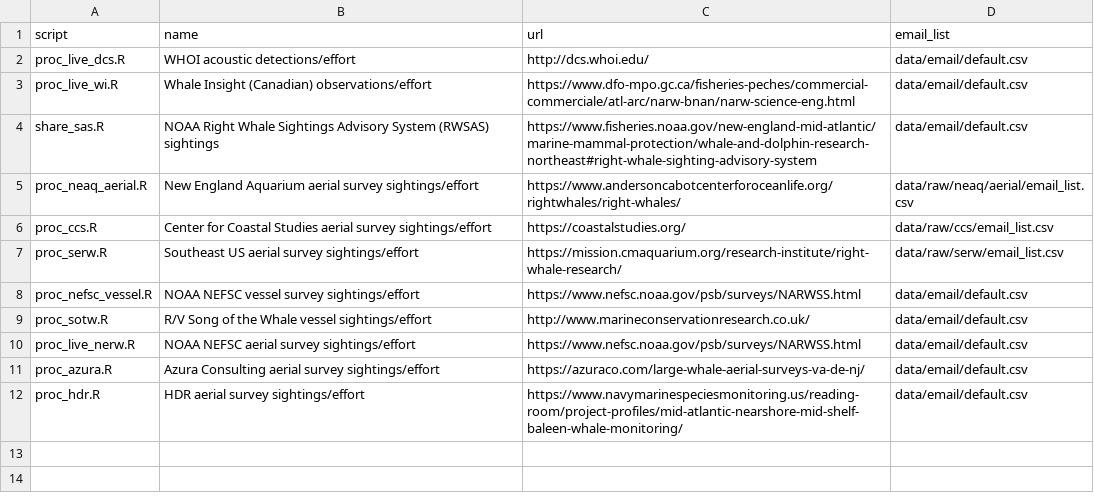
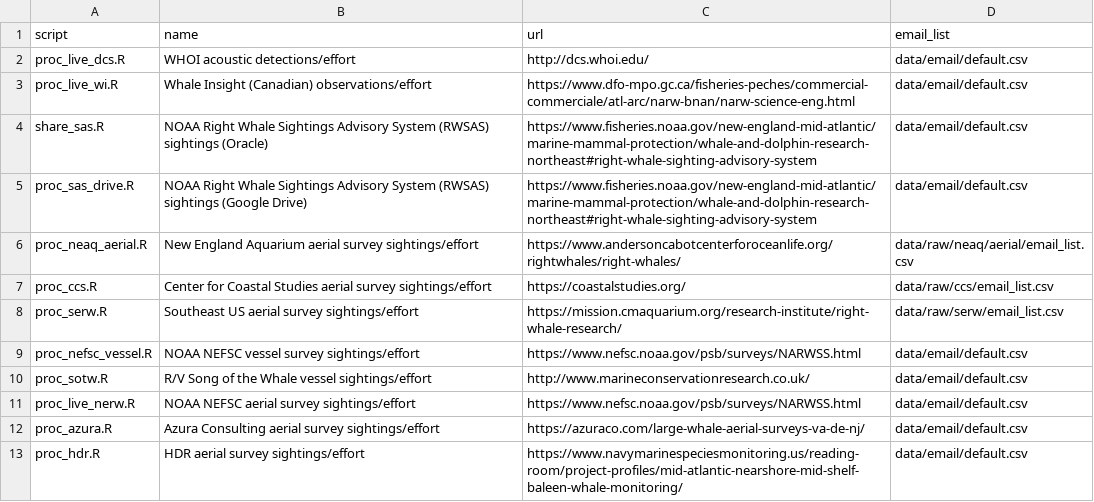
Before and after one commit to hansenjohnson/WhaleMap, a CSV file: status_index.csv, drawn as a sheet.

Commit message:
process new RWSAS google drive

```diff
--- a/status_index.csv
+++ b/status_index.csv
@@ -3,3 +3,4 @@ proc_live_dcs.R,WHOI acoustic detections/effort,http://dcs.whoi.edu/,data/email/
 proc_live_wi.R,Whale Insight (Canadian) observations/effort,https://www.dfo-mpo.gc.ca/fisheries-peches/commercial-commerciale/atl-arc/narw-bnan/narw-science-eng.html,data/email/default.csv
-share_sas.R,NOAA Right Whale Sightings Advisory System (RWSAS) sightings,https://www.fisheries.noaa.gov/new-england-mid-atlantic/marine-mammal-protection/whale-and-dolphin-research-northeast#right-whale-sighting-advisory-system,data/email/default.csv
+share_sas.R,NOAA Right Whale Sightings Advisory System (RWSAS) sightings (Oracle),https://www.fisheries.noaa.gov/new-england-mid-atlantic/marine-mammal-protection/whale-and-dolphin-research-northeast#right-whale-sighting-advisory-system,data/email/default.csv
+proc_sas_drive.R,NOAA Right Whale Sightings Advisory System (RWSAS) sightings (Google Drive),https://www.fisheries.noaa.gov/new-england-mid-atlantic/marine-mammal-protection/whale-and-dolphin-research-northeast#right-whale-sighting-advisory-system,data/email/default.csv
 proc_neaq_aerial.R,New England Aquarium aerial survey sightings/effort,https://www.andersoncabotcenterforoceanlife.org/rightwhales/right-whales/,data/raw/neaq/aerial/email_list.csv
```
Also changed, not shown: 3 other files.
